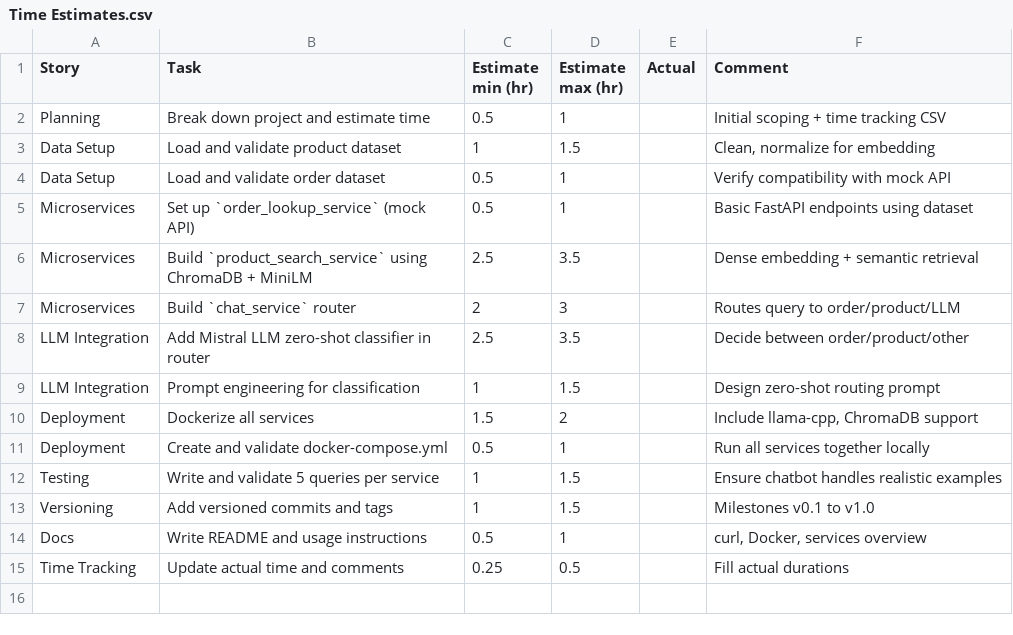
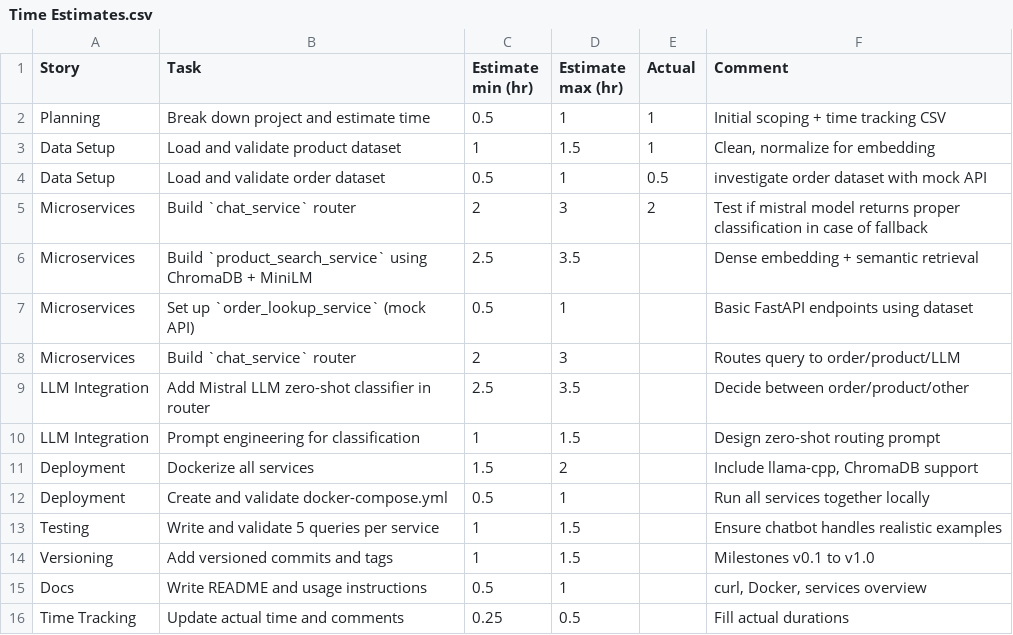
Before and after one commit to alxsss/ecommerce-chatbot, a CSV file: Time Estimates.csv, drawn as a sheet.

Commit message:
v0.3: LLM zero-shot fallback routing for classification

```diff
--- a/Time Estimates.csv
+++ b/Time Estimates.csv
@@ -1,7 +1,8 @@
 Story,Task,Estimate min (hr),Estimate max (hr),Actual,Comment
-Planning,Break down project and estimate time,0.5,1,,Initial scoping + time tracking CSV
-Data Setup,Load and validate product dataset,1,1.5,,"Clean, normalize for embedding"
-Data Setup,Load and validate order dataset,0.5,1,,Verify compatibility with mock API
+Planning,Break down project and estimate time,0.5,1,1,Initial scoping + time tracking CSV
+Data Setup,Load and validate product dataset,1,1.5,1,"Clean, normalize for embedding"
+Data Setup,Load and validate order dataset,0.5,1,0.5,investigate order dataset with mock API
+Microservices,Build `chat_service` router,2,3,2,Test if mistral model returns proper classification in case of fallback
+Microservices,Build `product_search_service` using ChromaDB + MiniLM,2.5,3.5,,Dense embedding + semantic retrieval
 Microservices,Set up `order_lookup_service` (mock API),0.5,1,,Basic FastAPI endpoints using dataset
-Microservices,Build `product_search_service` using ChromaDB + MiniLM,2.5,3.5,,Dense embedding + semantic retrieval
 Microservices,Build `chat_service` router,2,3,,Routes query to order/product/LLM
```
Also changed, not shown: 1 other file.
